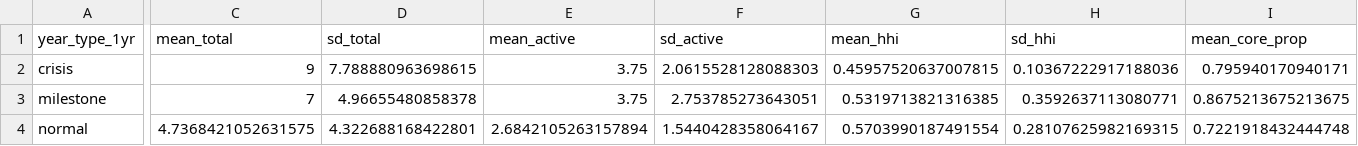
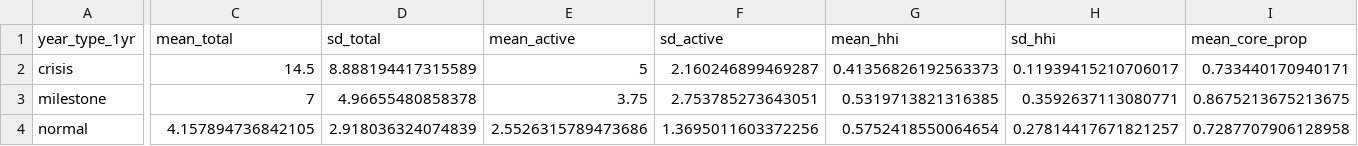
Before and after one commit to hpham22/replication-policy-agenda-hp-rt-26, a CSV file: analysis/outputs/tables/appendix_sensitivity_1yr.csv, drawn as a sheet; only a part is shown, gaps mark what is left out; the diff covers the shown part only; the diff names each change by its address in the sheet, - before the commit and + after, or states it on an @@ line.

```diff
--- a/analysis/outputs/tables/appendix_sensitivity_1yr.csv
+++ b/analysis/outputs/tables/appendix_sensitivity_1yr.csv
-C2 (mean_total): 9
+C2 (mean_total): 14.5
-D2 (sd_total): 7.788880963698615
+D2 (sd_total): 8.888194417315589
-E2 (mean_active): 3.75
+E2 (mean_active): 5
-F2 (sd_active): 2.0615528128088303
+F2 (sd_active): 2.160246899469287
-G2 (mean_hhi): 0.45957520637007815
+G2 (mean_hhi): 0.41356826192563373
-H2 (sd_hhi): 0.10367222917188036
+H2 (sd_hhi): 0.11939415210706017
-I2 (mean_core_prop): 0.795940170940171
+I2 (mean_core_prop): 0.733440170940171
-C4 (mean_total): 4.7368421052631575
+C4 (mean_total): 4.157894736842105
-D4 (sd_total): 4.322688168422801
+D4 (sd_total): 2.918036324074839
-E4 (mean_active): 2.6842105263157894
+E4 (mean_active): 2.5526315789473686
-F4 (sd_active): 1.5440428358064167
+F4 (sd_active): 1.3695011603372256
-G4 (mean_hhi): 0.5703990187491554
+G4 (mean_hhi): 0.5752418550064654
-H4 (sd_hhi): 0.28107625982169315
+H4 (sd_hhi): 0.27814417671821257
-I4 (mean_core_prop): 0.7221918432444748
+I4 (mean_core_prop): 0.7287707906128958
```
Also changed, not shown: 10 edited cells elsewhere in this file, analysis/outputs/tables/table2_area_descriptives.csv, analysis/outputs/tables/table4_year_type_comparison.csv, 38 other files.
